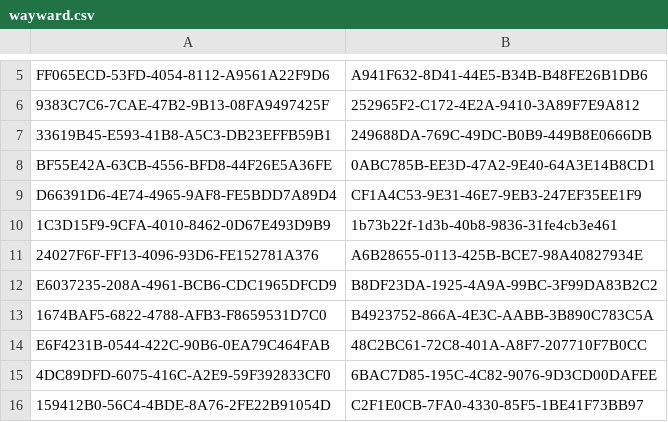
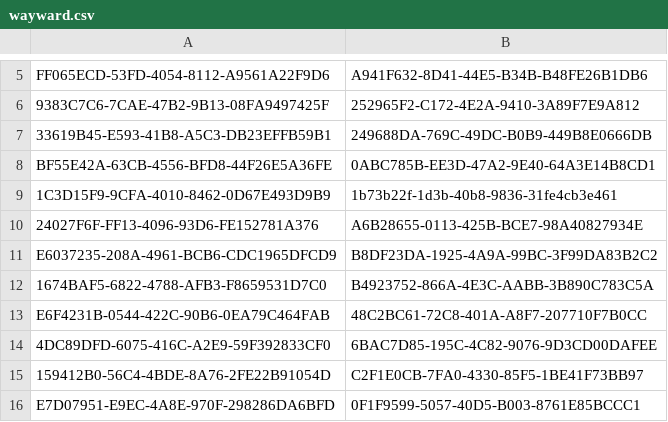
Before and after one commit to open-data/ckan-datatools, a CSV file: src/batch/wayward.csv, drawn as a sheet; only a part is shown, gaps mark what is left out; the shorter side is filled out with more unchanged rows; the diff names each change by its address in the sheet, - before the commit and + after, or states it on an @@ line.

```diff
--- a/src/batch/wayward.csv
+++ b/src/batch/wayward.csv
-row 9: D66391D6-4E74-4965-9AF8-FE5BDD7A89D4 | CF1A4C53-9E31-46E7-9EB3-247EF35EE1F9
```
Also changed, not shown: 5 other files.
